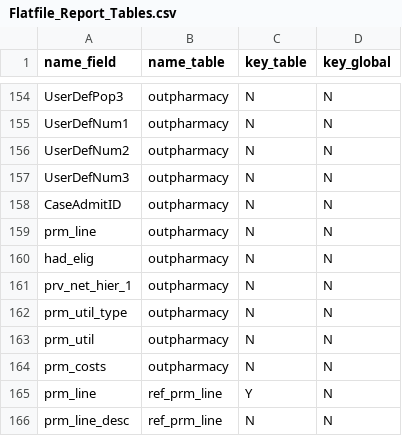
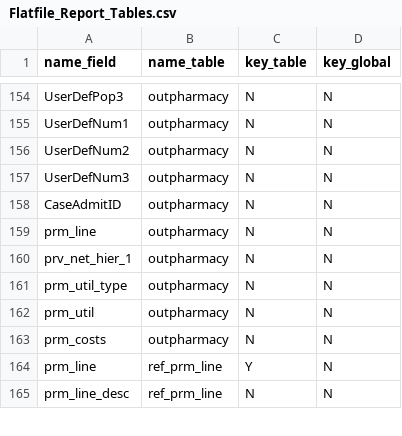
Before and after one commit to Milliman-PRM/comparator-report-legacy, a CSV file: Post005_Datamarts/Flatfile_Report/Flatfile_Report_Tables.csv, drawn as a sheet; only a part is shown, gaps mark what is left out; the diff names each change by its address in the sheet, - before the commit and + after, or states it on an @@ line.

Commit message:
Fixed header error, removed had_elig, update outputs
Do this because the data dictionary was writing incorrectly for 070 outputs.  Additionally, changed output code for 070 to account for headers.

```diff
--- a/Post005_Datamarts/Flatfile_Report/Flatfile_Report_Tables.csv
+++ b/Post005_Datamarts/Flatfile_Report/Flatfile_Report_Tables.csv
-row 160: had_elig | outpharmacy | N | N
```
Also changed, not shown: 2 other files.
